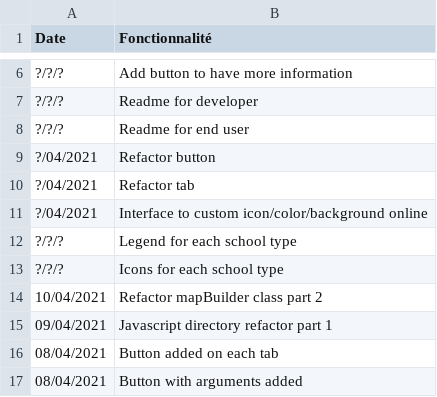
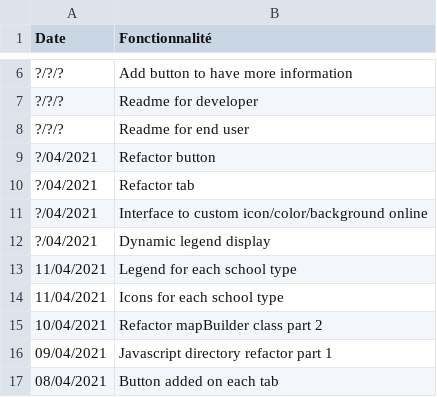
Before and after one commit to jnguyen1192/HackAndHopeDefi3, a CSV file: POC_Tasks/WebView/Leaflet/data/fonctionnalites.csv, drawn as a sheet; only a part is shown, gaps mark what is left out; the shorter side is filled out with more unchanged rows.

Commit message:
#7 Features, sources and legend updated

```diff
--- a/POC_Tasks/WebView/Leaflet/data/fonctionnalites.csv
+++ b/POC_Tasks/WebView/Leaflet/data/fonctionnalites.csv
@@ -11,4 +11,5 @@ Date;Fonctionnalité
 ?/04/2021;Interface to custom icon/color/background online
-?/?/?;Legend for each school type
-?/?/?;Icons for each school type
+?/04/2021;Dynamic legend display
+11/04/2021;Legend for each school type
+11/04/2021;Icons for each school type
 10/04/2021;Refactor mapBuilder class part 2
```
Also changed, not shown: 11 other files.
